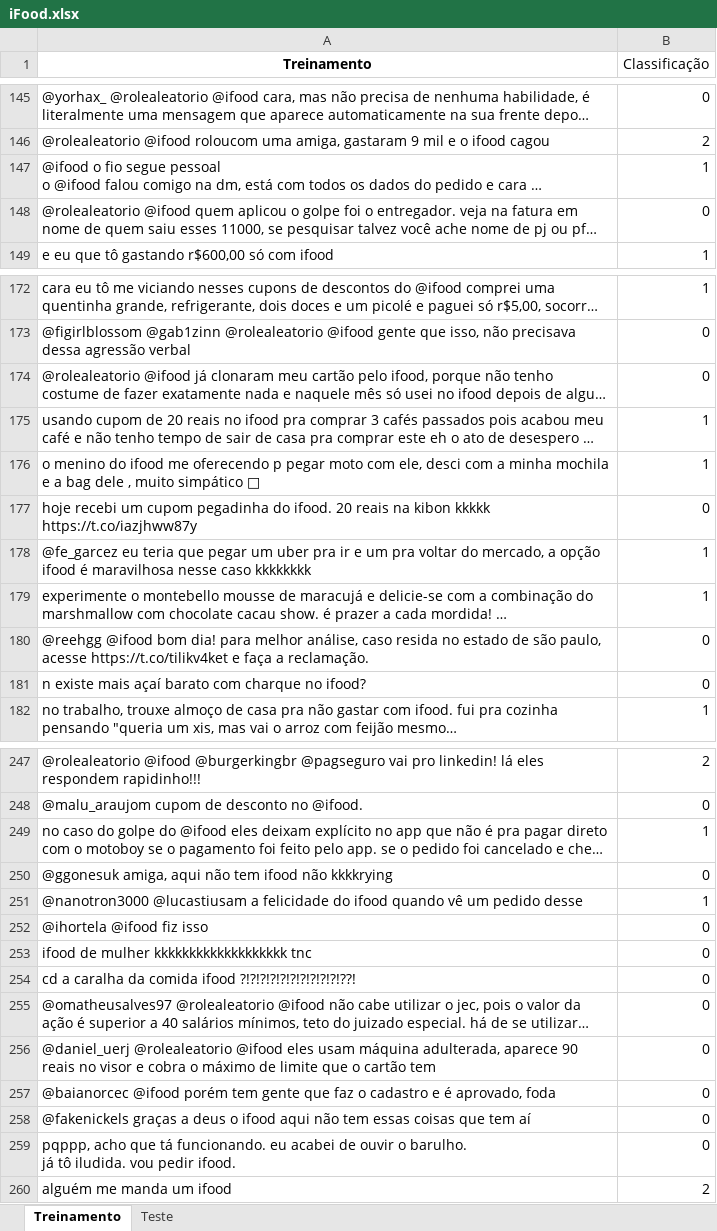
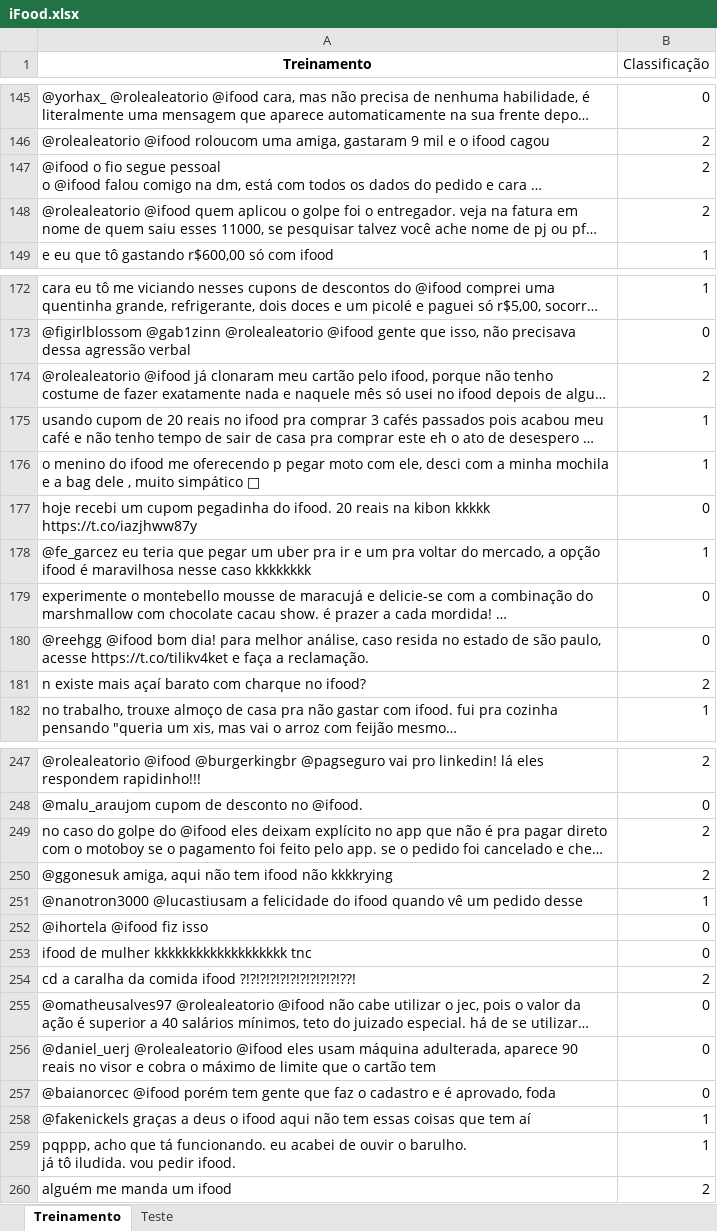
Before and after one commit to victorpachecosantos/ciencia-dos-dados-p1, an Excel workbook: iFood.xlsx, sheet Treinamento, drawn as a sheet; only a part is shown, gaps mark what is left out; long unchanged cells end in …; values as stored, in another font and other column widths than the file's, no borders; the diff covers the shown part only; the diff names each change by its address in the sheet, - before the commit and + after, or states it on an @@ line.

Commit message:
Add files via upload

```diff
--- a/iFood.xlsx (sheet Treinamento)
+++ b/iFood.xlsx (sheet Treinamento)
-B147 (Classificação): 1
+B147 (Classificação): 2
-B148 (Classificação): 0
+B148 (Classificação): 2
-B174 (Classificação): 0
+B174 (Classificação): 2
-B179 (Classificação): 1
+B179 (Classificação): 0
-B181 (Classificação): 0
+B181 (Classificação): 2
-B249 (Classificação): 1
+B249 (Classificação): 2
-B250 (Classificação): 0
+B250 (Classificação): 2
-B254 (Classificação): 0
+B254 (Classificação): 2
-B258:B259 (Classificação): 0
+B258:B259 (Classificação): 1
```
Also changed, not shown: 20 edited cells elsewhere in this sheet.
